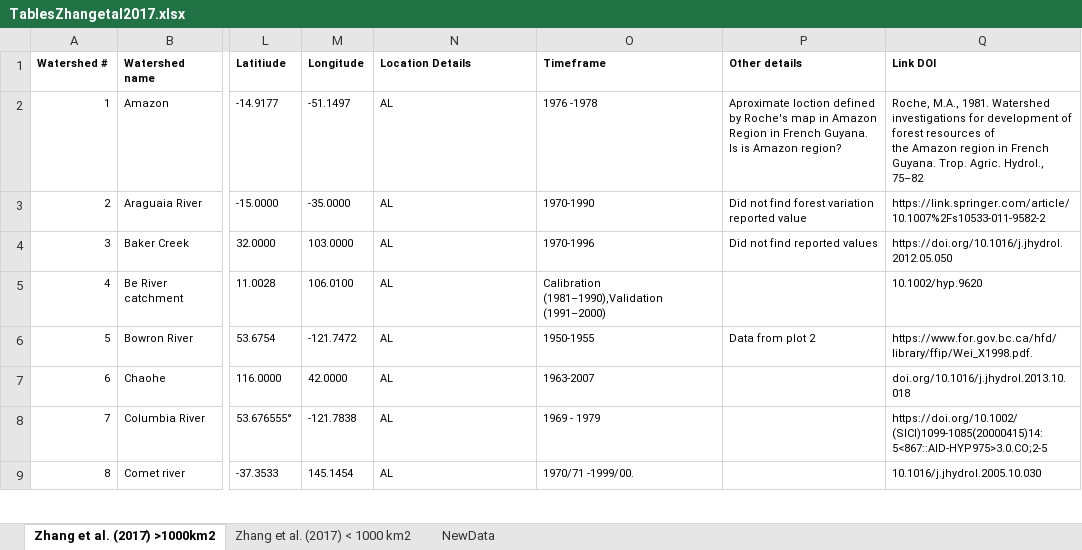
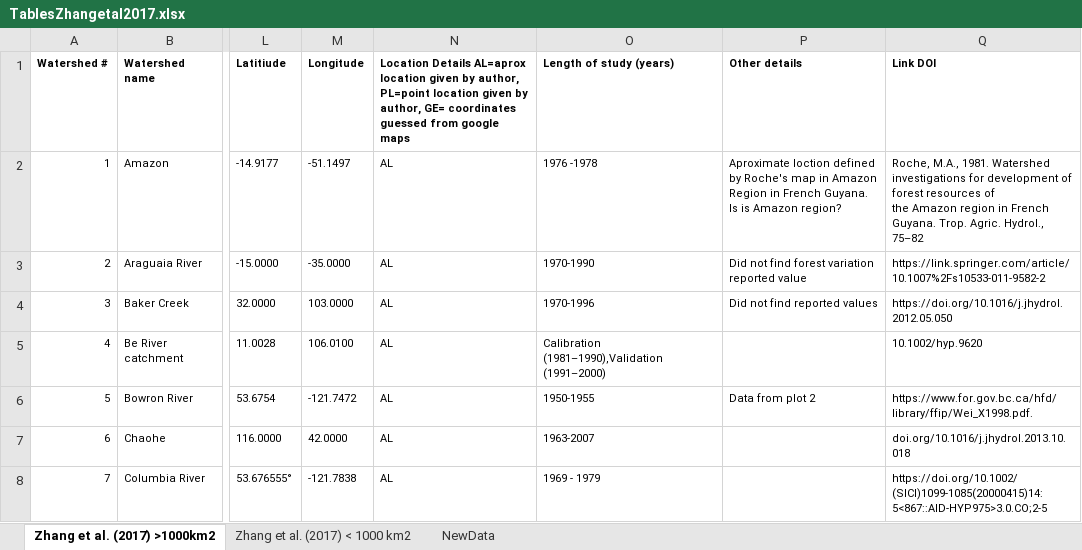
Before and after one commit to WillemVervoort/Forest_and_water, an Excel workbook: data/TablesZhangetal2017.xlsx, sheet Zhang et al. (2017) >1000km2, drawn as a sheet; only a part is shown, gaps mark what is left out; the shorter side is filled out with more unchanged rows; values as stored, in another font and other column widths than the file's, no borders; the diff names each change by its address in the sheet, - before the commit and + after, or states it on an @@ line.

Commit message:
Update TablesZhangetal2017.xlsx

```diff
--- a/data/TablesZhangetal2017.xlsx (sheet Zhang et al. (2017) >1000km2)
+++ b/data/TablesZhangetal2017.xlsx (sheet Zhang et al. (2017) >1000km2)
-N1: Location Details
+N1: Location Details AL=aprox location given by author, PL=point location given by author, GE= coordinates guessed from google maps
-O1: Timeframe
+O1: Length of study (years)
```
Also changed, not shown: sheet Zhang et al. (2017) < 1000 km2.
